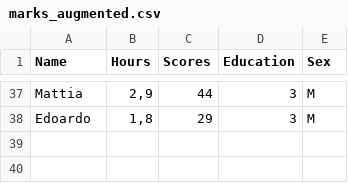
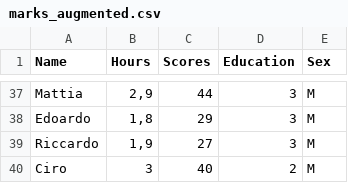
Before and after one commit to ianni-phd/Datasets, a CSV file: marks_augmented.csv, drawn as a sheet; only a part is shown, gaps mark what is left out; the diff names each change by its address in the sheet, - before the commit and + after, or states it on an @@ line.

Commit message:
Update marks_augmented.csv

```diff
--- a/marks_augmented.csv
+++ b/marks_augmented.csv
+row 39: Riccardo | 1,9 | 27 | 3 | M
+row 40: Ciro | 3 | 40 | 2 | M
```
